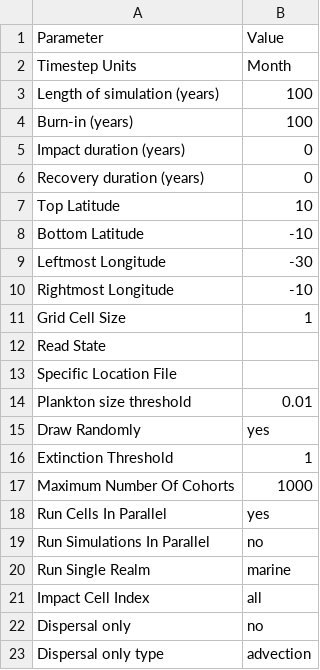
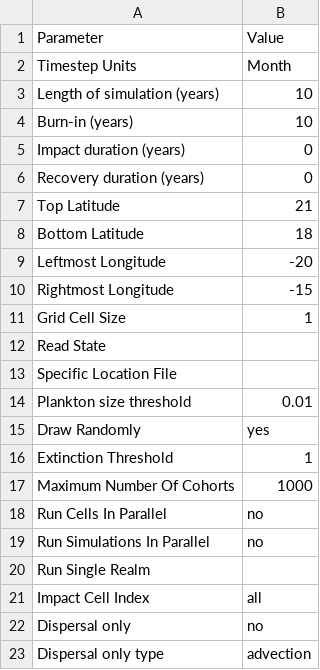
Before and after one commit to Madingley/C-sharp-version-of-Madingley, a CSV file: Madingley/input/Model setup/SimulationControlParameters.csv, drawn as a sheet.

```diff
--- a/Madingley/input/Model setup/SimulationControlParameters.csv
+++ b/Madingley/input/Model setup/SimulationControlParameters.csv
@@ -2,10 +2,10 @@ Parameter,Value
 Timestep Units,Month
-Length of simulation (years),100
-Burn-in (years),100
+Length of simulation (years),10
+Burn-in (years),10
 Impact duration (years),0
 Recovery duration (years),0
-Top Latitude,10
-Bottom Latitude,-10
-Leftmost Longitude,-30
-Rightmost Longitude,-10
+Top Latitude,21
+Bottom Latitude,18
+Leftmost Longitude,-20
+Rightmost Longitude,-15
 Grid Cell Size,1
@@ -17,5 +17,5 @@ Extinction Threshold,1
 Maximum Number Of Cohorts,1000
-Run Cells In Parallel,yes
+Run Cells In Parallel,no
 Run Simulations In Parallel,no
-Run Single Realm,marine
+Run Single Realm,
 Impact Cell Index,all
```
Also changed, not shown: 4 other files.
